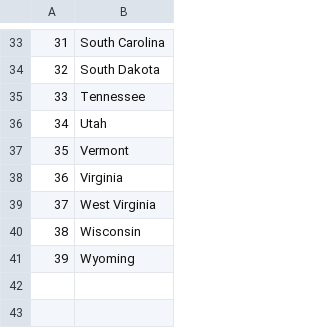
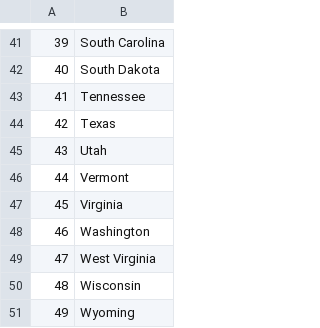
Before and after one commit to pista1125/100_days_of_code, a CSV file: day25/states_to_learn.csv, drawn as a sheet; only a part is shown, gaps mark what is left out; the diff covers the shown part only; the diff names each change by its address in the sheet, - before the commit and + after, or states it on an @@ line.

```diff
--- a/day25/states_to_learn.csv
+++ b/day25/states_to_learn.csv
@@ column A renumbered from row 5 down @@
+row 44: 42 | Texas
+row 48: 46 | Washington
```
Also changed, not shown: 8 added rows elsewhere in this file, 2 other files.
